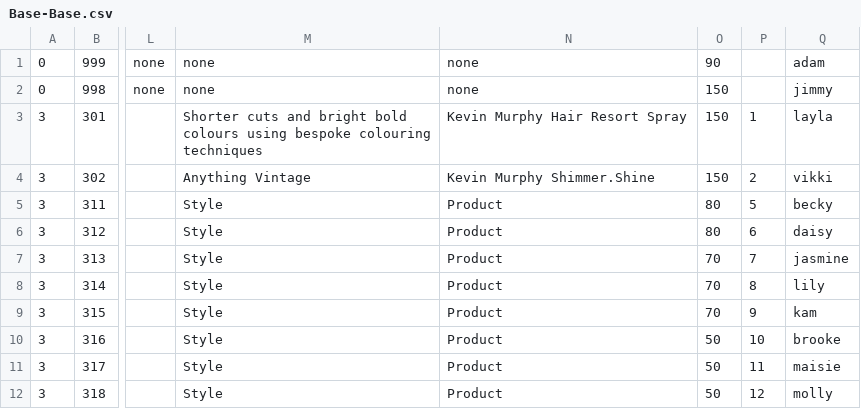
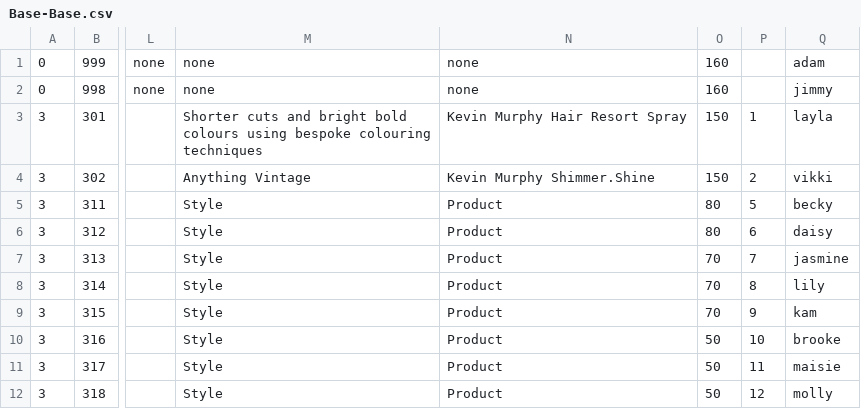
Before and after one commit to araquach/pk20, a CSV file: data/csv/team_members/Base-Base.csv, drawn as a sheet; only a part is shown, gaps mark what is left out; the diff names each change by its address in the sheet, - before the commit and + after, or states it on an @@ line.

```diff
--- a/data/csv/team_members/Base-Base.csv
+++ b/data/csv/team_members/Base-Base.csv
-O1: 90
+O1: 160
-O2: 150
+O2: 160
```
Also changed, not shown: data/csv/team_members/Jakata-Jakata.csv, data/csv/team_members/PK-PK.csv, 1 other file.
